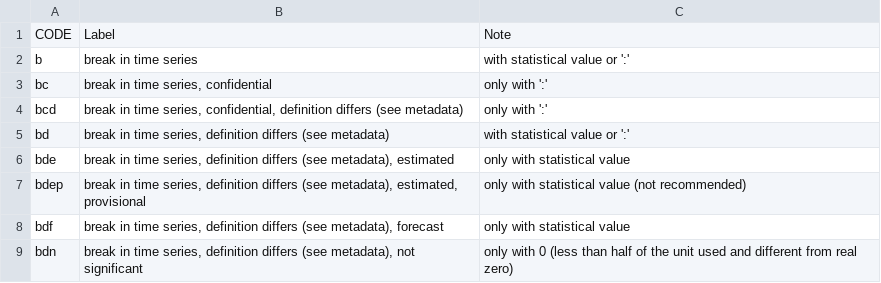
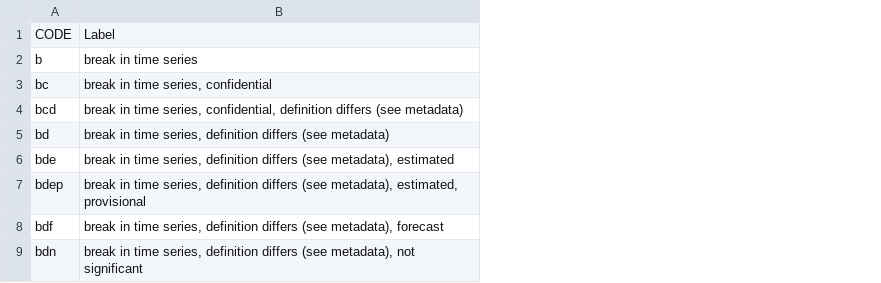
Before and after one commit to ChristianParodi/tristimuli-final-project, a TSV file: dataset/ESTAT_CODELISTS/ESTAT_OBS_FLAG.tsv, drawn as a sheet; only a part is shown; the diff names each change by its address in the sheet, - before the commit and + after, or states it on an @@ line.

```diff
--- a/dataset/ESTAT_CODELISTS/ESTAT_OBS_FLAG.tsv
+++ b/dataset/ESTAT_CODELISTS/ESTAT_OBS_FLAG.tsv
-column C, rows 1-9: Note | with statistical value or ':' | only with ':' | only with ':' | with statistical value or ':' | only with statistical value | only with statistical value (not recommended) | only with statistical value | only with 0 (less than half of the unit used and different from real zero)
```
Also changed, not shown: dataset/ESTAT_CODELISTS/ESTAT_SECTOR.tsv, dataset/ESTAT_CODELISTS/ESTAT_UNIT.tsv, 2 other files.
